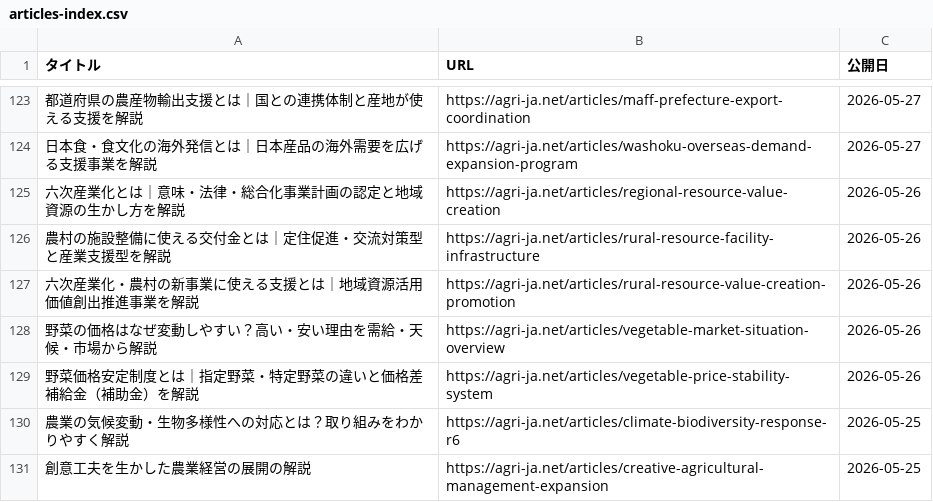
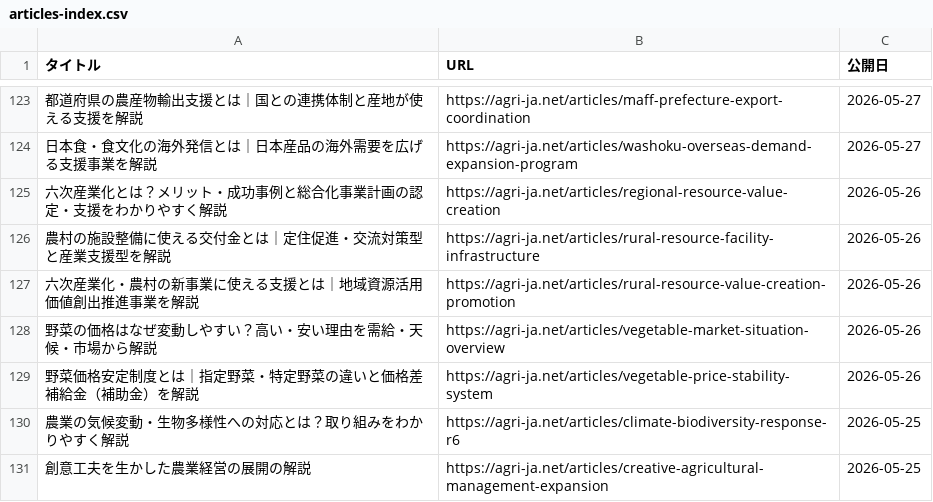
Before and after one commit to agrija2026-create/website, a CSV file: public/articles-index.csv, drawn as a sheet; only a part is shown, gaps mark what is left out; the diff names each change by its address in the sheet, - before the commit and + after, or states it on an @@ line.

```diff
--- a/public/articles-index.csv
+++ b/public/articles-index.csv
-A125 (タイトル): 六次産業化とは｜意味・法律・総合化事業計画の認定と地域資源の生かし方を解説
+A125 (タイトル): 六次産業化とは？メリット・成功事例と総合化事業計画の認定・支援をわかりやすく解説
```
Also changed, not shown: 3 other files.
